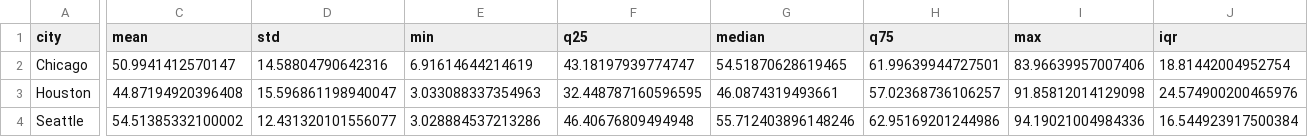
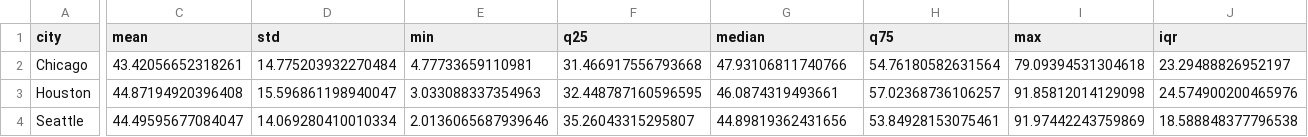
Before and after one commit to aashu55/Capstone_project, a CSV file: data/outputs/mes_summary_by_city.csv, drawn as a sheet; only a part is shown, gaps mark what is left out; the diff covers the shown part only; the diff names each change by its address in the sheet, - before the commit and + after, or states it on an @@ line.

```diff
--- a/data/outputs/mes_summary_by_city.csv
+++ b/data/outputs/mes_summary_by_city.csv
-C2 (mean): 50.9941412570147
+C2 (mean): 43.42056652318261
-D2 (std): 14.58804790642316
+D2 (std): 14.775203932270484
-E2 (min): 6.91614644214619
+E2 (min): 4.77733659110981
-F2 (q25): 43.18197939774747
+F2 (q25): 31.466917556793668
-G2 (median): 54.51870628619465
+G2 (median): 47.93106811740766
-H2 (q75): 61.99639944727501
+H2 (q75): 54.76180582631564
-I2 (max): 83.96639957007406
+I2 (max): 79.09394531304618
-J2 (iqr): 18.81442004952754
+J2 (iqr): 23.29488826952197
-C4 (mean): 54.51385332100002
+C4 (mean): 44.49595677084047
-D4 (std): 12.431320101556077
+D4 (std): 14.069280410010334
-E4 (min): 3.028884537213286
+E4 (min): 2.0136065687939646
-F4 (q25): 46.40676809494948
+F4 (q25): 35.26043315295807
-G4 (median): 55.712403896148246
+G4 (median): 44.89819362431656
-H4 (q75): 62.95169201244986
+H4 (q75): 53.84928153075461
-I4 (max): 94.19021004984336
+I4 (max): 91.97442243759869
-J4 (iqr): 16.544923917500384
+J4 (iqr): 18.588848377796538
```
Also changed, not shown: 2 edited cells elsewhere in this file, data/outputs/equity_correlations_seattle.csv, data/outputs/weighting_sensitivity_chicago.csv, 46 other files.
